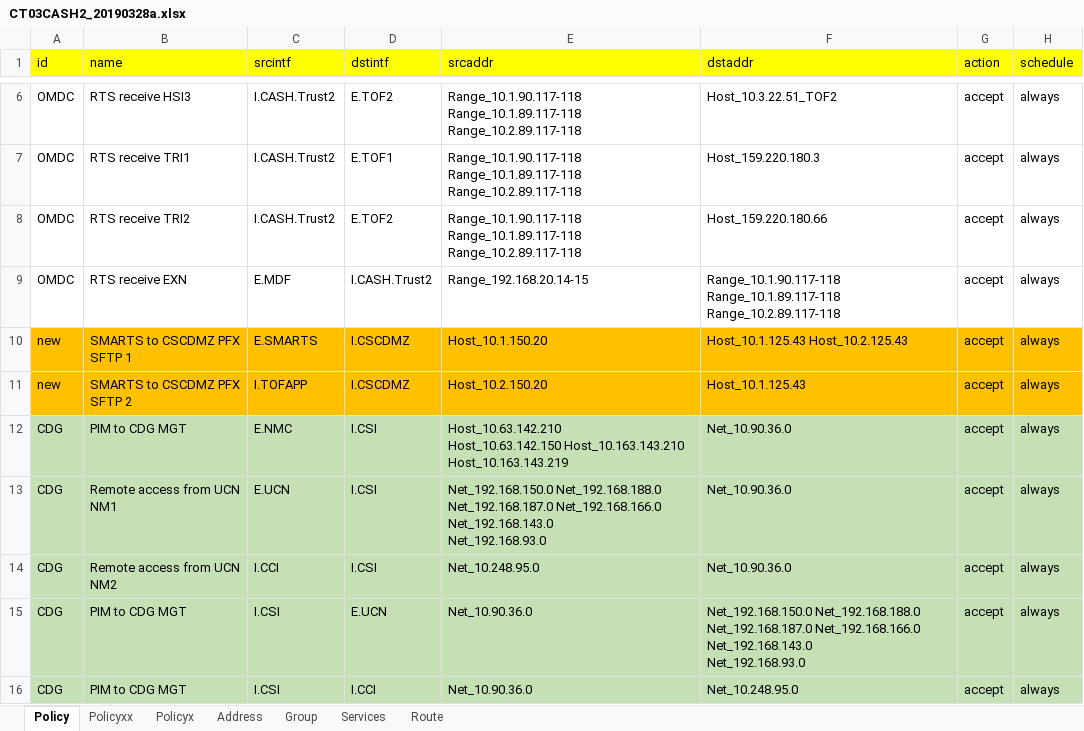
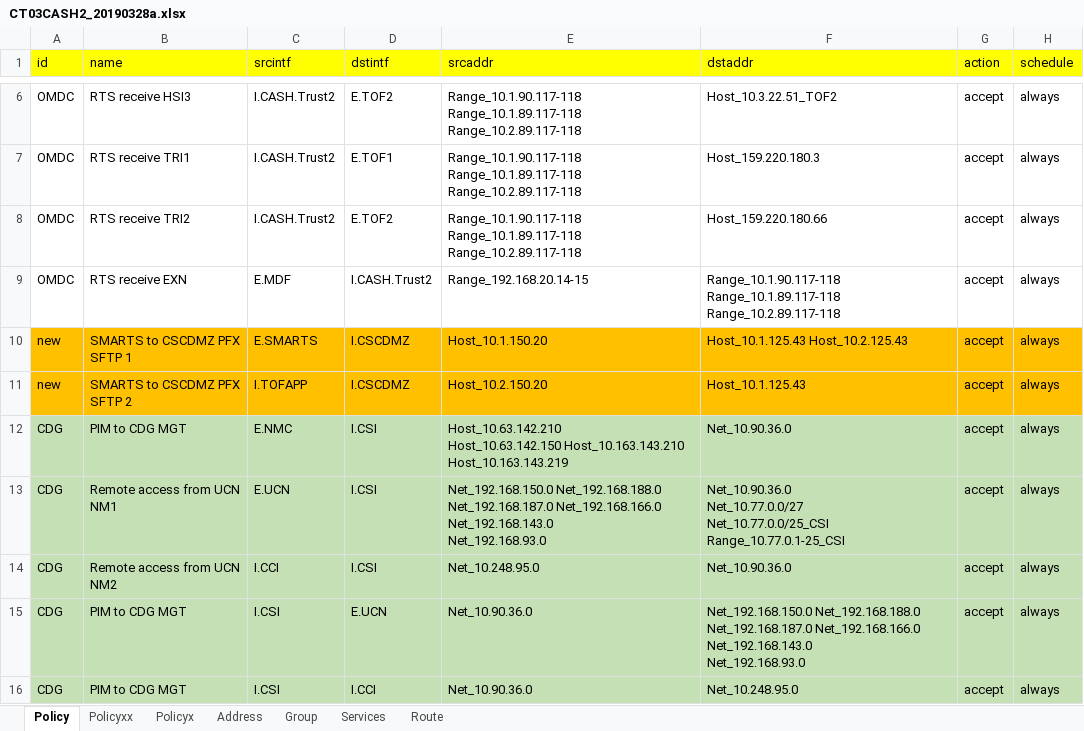
Before and after one commit to kkyick2/201903_pyvdomcutter, an Excel workbook: fgconfgen_req/CT03CASH2_20190328a.xlsx, sheet Policy, drawn as a sheet; only a part is shown, gaps mark what is left out; values as stored, in another font and other column widths than the file's, no borders; ↵ is a line break in a cell; the diff names each change by its address in the sheet, - before the commit and + after, or states it on an @@ line.

```diff
--- a/fgconfgen_req/CT03CASH2_20190328a.xlsx (sheet Policy)
+++ b/fgconfgen_req/CT03CASH2_20190328a.xlsx (sheet Policy)
-F13 (dstaddr): Net_10.90.36.0
+F13 (dstaddr): Net_10.90.36.0 ↵ Net_10.77.0.0/27 ↵ Net_10.77.0.0/25_CSI ↵ Range_10.77.0.1-25_CSI
```
Also changed, not shown: 7 other files.
